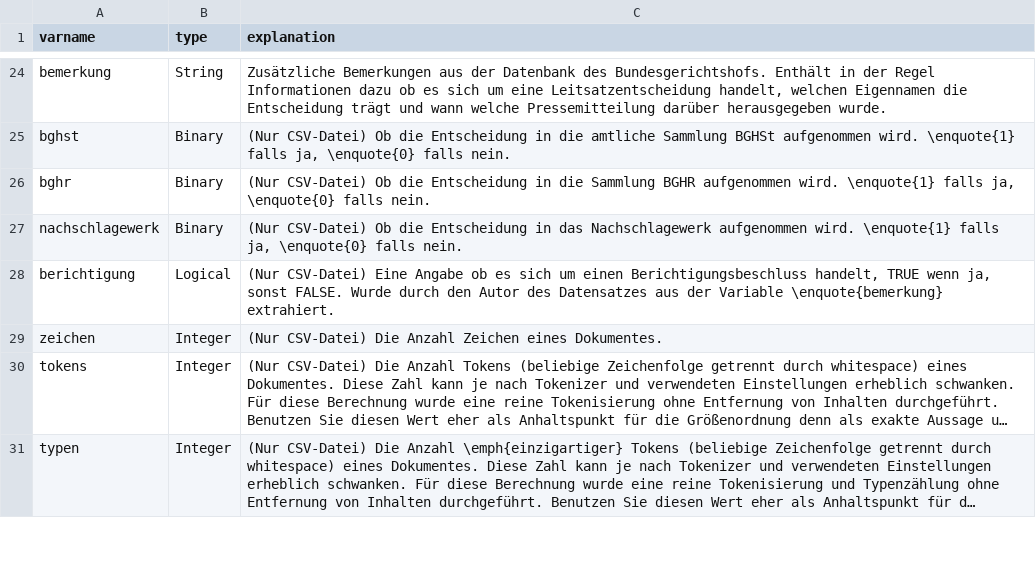
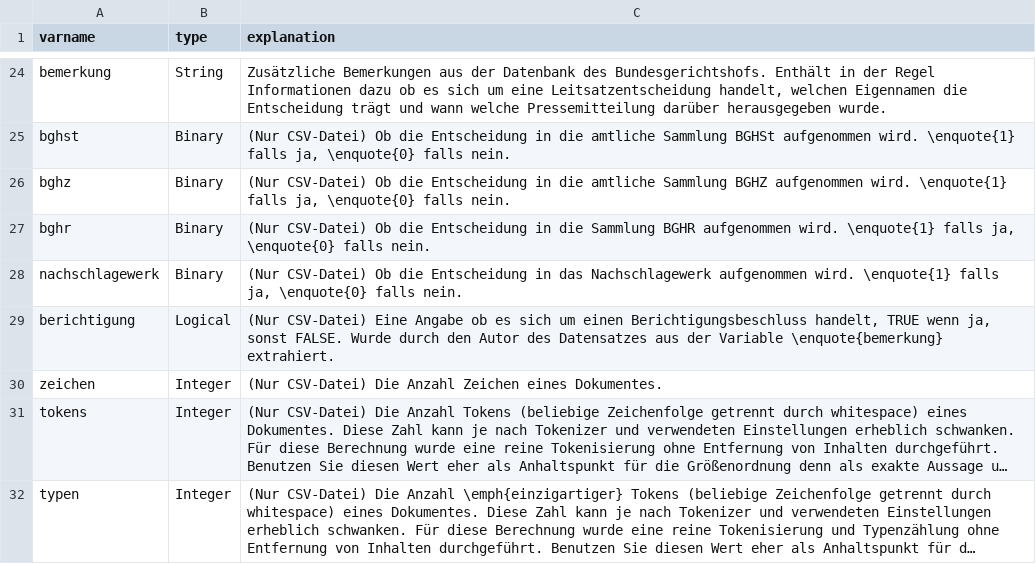
Before and after one commit to SeanFobbe/ce-bgh, a CSV file: data/CE-BGH_Variables.csv, drawn as a sheet; only a part is shown, gaps mark what is left out; long unchanged cells end in …; the diff names each change by its address in the sheet, - before the commit and + after, or states it on an @@ line.

Commit message:
add bghz to variables csv

```diff
--- a/data/CE-BGH_Variables.csv
+++ b/data/CE-BGH_Variables.csv
+row 26: bghz | Binary | (Nur CSV-Datei) Ob die Entscheidung in die amtliche Sammlung BGHZ aufgenommen wird. \enquote{1} falls ja, \enquote{0} falls nein.
```
